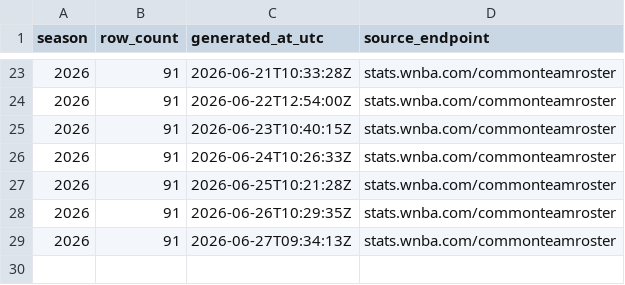
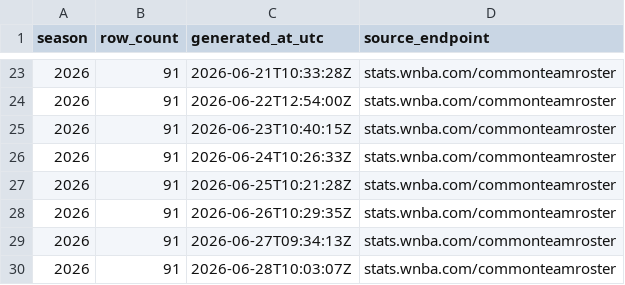
Before and after one commit to sportsdataverse/wehoop-wnba-stats-data, a CSV file: wnba_stats/wnba_stats_coaches_in_data_repo.csv, drawn as a sheet; only a part is shown, gaps mark what is left out; the diff names each change by its address in the sheet, - before the commit and + after, or states it on an @@ line.

```diff
--- a/wnba_stats/wnba_stats_coaches_in_data_repo.csv
+++ b/wnba_stats/wnba_stats_coaches_in_data_repo.csv
+row 30: 2026 | 91 | 2026-06-28T10:03:07Z | stats.wnba.com/commonteamroster
```
Also changed, not shown: wnba_stats/wnba_stats_rosters_in_data_repo.csv, 4 other files.
